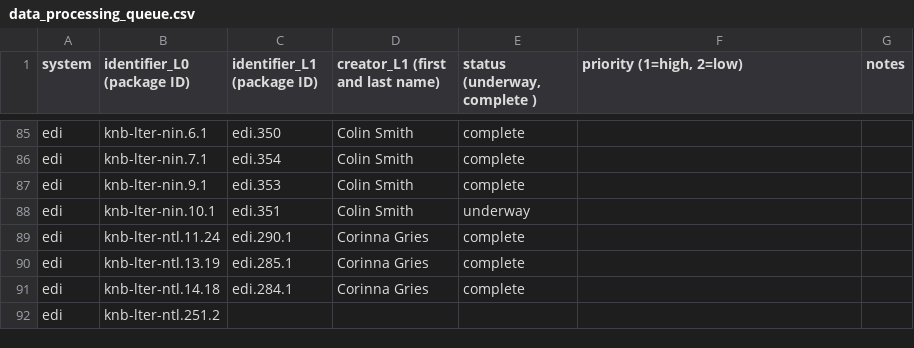
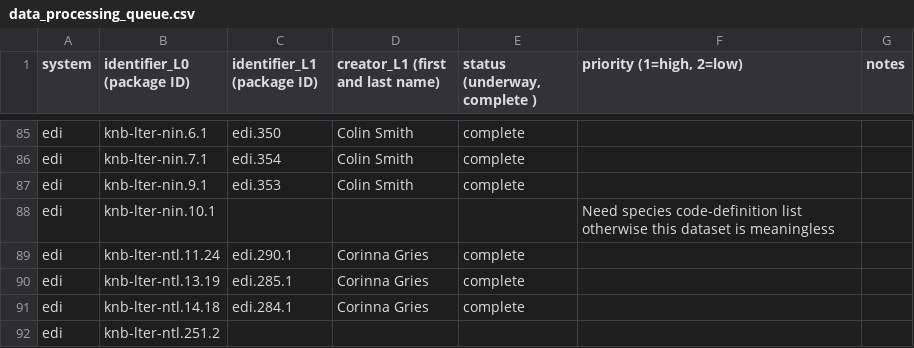
Before and after one commit to EDIorg/ecocomDP, a CSV file: documentation/processing_queue/data_processing_queue.csv, drawn as a sheet; only a part is shown, gaps mark what is left out.

Commit message:
Cancel nin.10 conversion

```diff
--- a/documentation/processing_queue/data_processing_queue.csv
+++ b/documentation/processing_queue/data_processing_queue.csv
@@ -87,3 +87,3 @@ edi,knb-lter-nin.7.1,edi.354,Colin Smith,complete,,
 edi,knb-lter-nin.9.1,edi.353,Colin Smith,complete,,
-edi,knb-lter-nin.10.1,edi.351,Colin Smith,underway,,
+edi,knb-lter-nin.10.1,,,,Need species code-definition list otherwise this dataset is meaningless,
 edi,knb-lter-ntl.11.24,edi.290.1,Corinna Gries,complete,,
```
